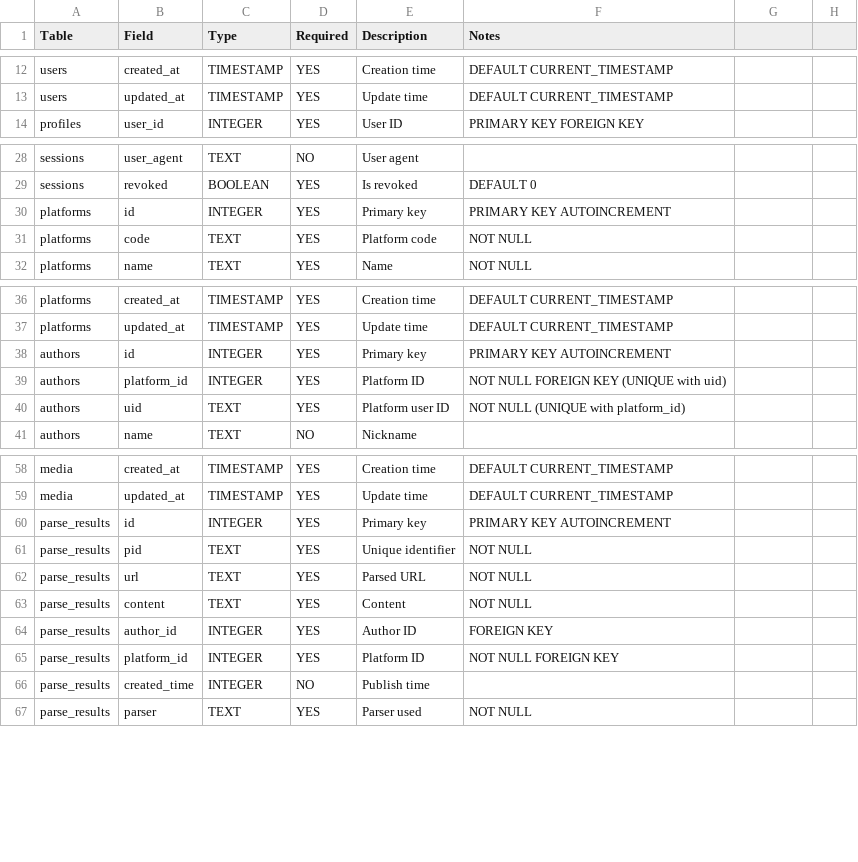
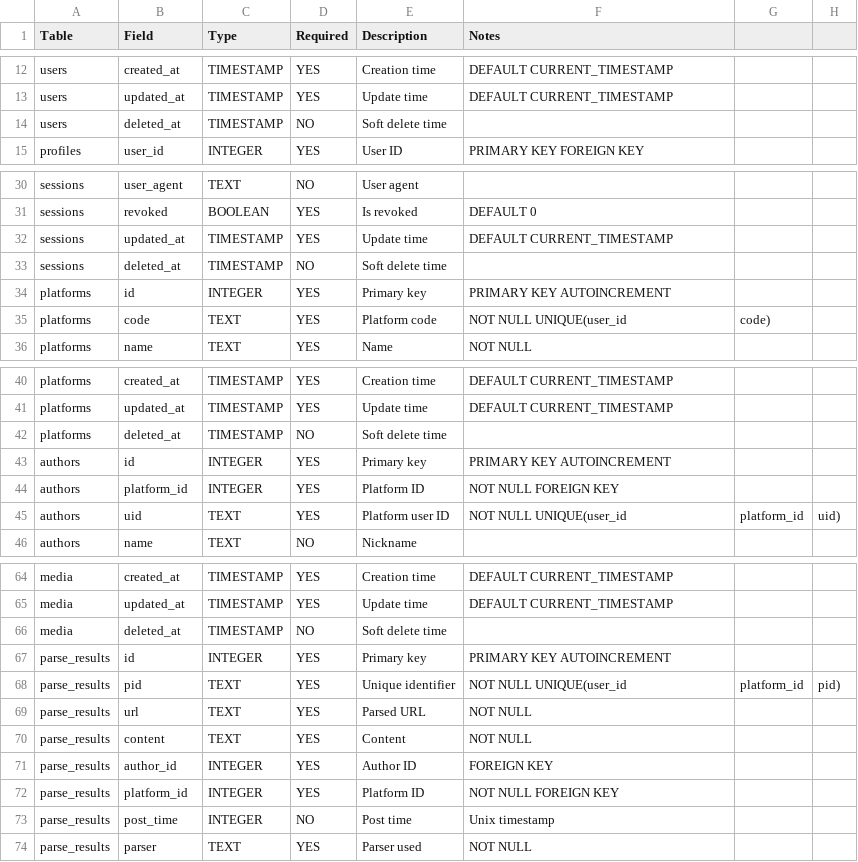
Before and after one commit to content-hive/content-hive, a CSV file: contenthive/database/tables.csv, drawn as a sheet; only a part is shown, gaps mark what is left out; the diff covers the shown part only.

```diff
--- a/contenthive/database/tables.csv
+++ b/contenthive/database/tables.csv
@@ -13,2 +13,3 @@ users,created_at,TIMESTAMP,YES,Creation time,DEFAULT CURRENT_TIMESTAMP
 users,updated_at,TIMESTAMP,YES,Update time,DEFAULT CURRENT_TIMESTAMP
+users,deleted_at,TIMESTAMP,NO,Soft delete time,
 profiles,user_id,INTEGER,YES,User ID,PRIMARY KEY FOREIGN KEY
@@ -29,4 +31,6 @@ sessions,user_agent,TEXT,NO,User agent,
 sessions,revoked,BOOLEAN,YES,Is revoked,DEFAULT 0
+sessions,updated_at,TIMESTAMP,YES,Update time,DEFAULT CURRENT_TIMESTAMP
+sessions,deleted_at,TIMESTAMP,NO,Soft delete time,
 platforms,id,INTEGER,YES,Primary key,PRIMARY KEY AUTOINCREMENT
-platforms,code,TEXT,YES,Platform code,NOT NULL
+platforms,code,TEXT,YES,Platform code,NOT NULL UNIQUE(user_id, code)
 platforms,name,TEXT,YES,Name,NOT NULL
@@ -37,5 +41,6 @@ platforms,created_at,TIMESTAMP,YES,Creation time,DEFAULT CURRENT_TIMESTAMP
 platforms,updated_at,TIMESTAMP,YES,Update time,DEFAULT CURRENT_TIMESTAMP
+platforms,deleted_at,TIMESTAMP,NO,Soft delete time,
 authors,id,INTEGER,YES,Primary key,PRIMARY KEY AUTOINCREMENT
-authors,platform_id,INTEGER,YES,Platform ID,NOT NULL FOREIGN KEY (UNIQUE with uid)
-authors,uid,TEXT,YES,Platform user ID,NOT NULL (UNIQUE with platform_id)
+authors,platform_id,INTEGER,YES,Platform ID,NOT NULL FOREIGN KEY
+authors,uid,TEXT,YES,Platform user ID,NOT NULL UNIQUE(user_id, platform_id, uid)
 authors,name,TEXT,NO,Nickname,
@@ -59,4 +65,5 @@ media,created_at,TIMESTAMP,YES,Creation time,DEFAULT CURRENT_TIMESTAMP
 media,updated_at,TIMESTAMP,YES,Update time,DEFAULT CURRENT_TIMESTAMP
+media,deleted_at,TIMESTAMP,NO,Soft delete time,
 parse_results,id,INTEGER,YES,Primary key,PRIMARY KEY AUTOINCREMENT
-parse_results,pid,TEXT,YES,Unique identifier,NOT NULL
+parse_results,pid,TEXT,YES,Unique identifier,NOT NULL UNIQUE(user_id, platform_id, pid)
 parse_results,url,TEXT,YES,Parsed URL,NOT NULL
@@ -65,3 +72,3 @@ parse_results,author_id,INTEGER,YES,Author ID,FOREIGN KEY
 parse_results,platform_id,INTEGER,YES,Platform ID,NOT NULL FOREIGN KEY
-parse_results,created_time,INTEGER,NO,Publish time,
+parse_results,post_time,INTEGER,NO,Post time,Unix timestamp
 parse_results,parser,TEXT,YES,Parser used,NOT NULL
```
Also changed, not shown: 3 added rows and 4 edited cells elsewhere in this file, 26 other files.
